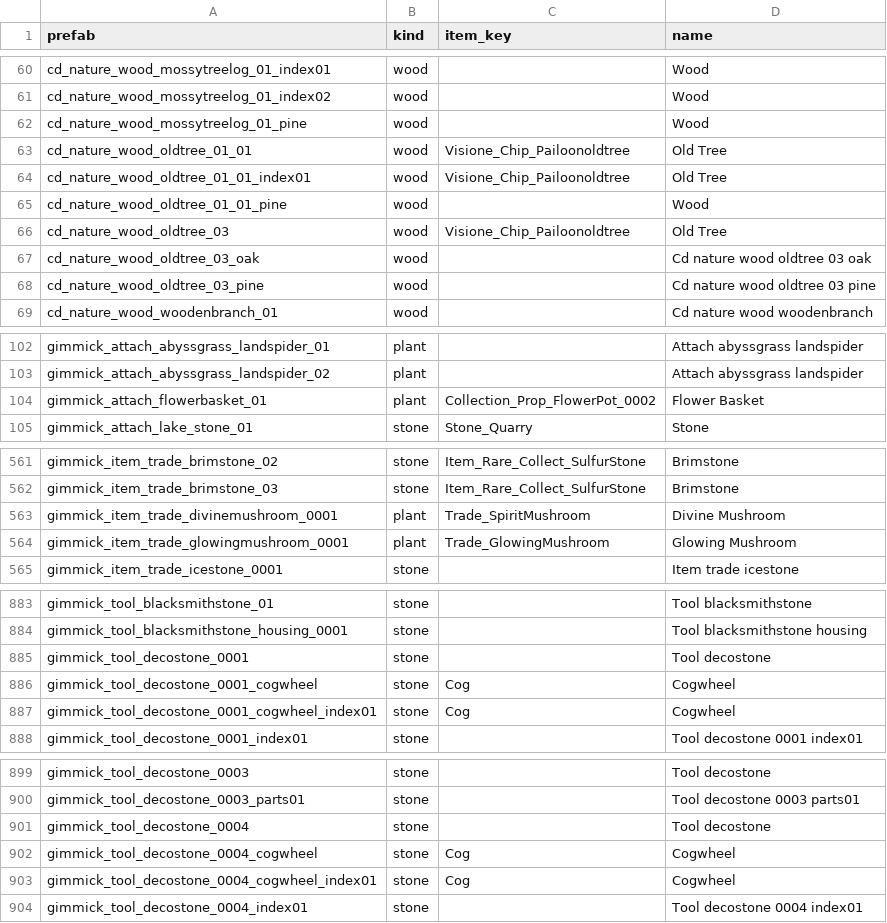
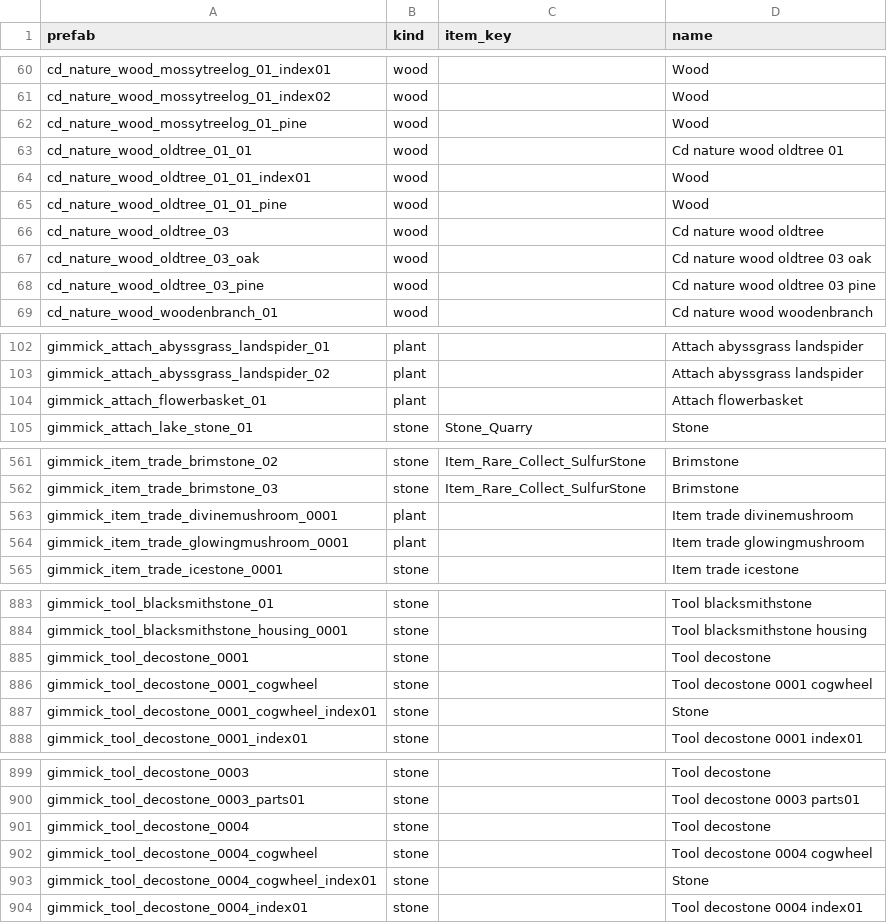
Before and after one commit to shin2344234/master-looter, a TSV file: mod/data/MasterLooter.nodes.tsv, drawn as a sheet; only a part is shown, gaps mark what is left out; the diff covers the shown part only.

Commit message:
Log what holds an object back, and reject bad item matches
Two gaps found while working out why copper chunks were left where iron
was taken.

An object whose verdict passes can still be held back: it was armed this
pass, it is still filling, it was sent to inside the retry delay, one of
its kind was taken from the same spot, or the game refused the event.
None of those wrote a line, so the log showed neither a skip nor a take
and the object simply vanished from the record. They are logged now,
under debug logging and capped.

The same blind spot covers anything the scan never had in hand at all.
What the player picks up by hand is now compared against the scan: the
log says whether the mod had skipped it and why, had it and did nothing,
or never saw it.

Node yields also matched on the name alone, so a copper vein resolved to
Money_Copper, the coin, and was then judged by the rules for currency.
An item is only accepted when its class fits the kind the tags gave,
which drops 17 of the 132 matches.

```diff
--- a/mod/data/MasterLooter.nodes.tsv
+++ b/mod/data/MasterLooter.nodes.tsv
@@ -62,6 +62,6 @@ cd_nature_wood_mossytreelog_01_index02	wood		Wood
 cd_nature_wood_mossytreelog_01_pine	wood		Wood
-cd_nature_wood_oldtree_01_01	wood	Visione_Chip_Pailoonoldtree	Old Tree
-cd_nature_wood_oldtree_01_01_index01	wood	Visione_Chip_Pailoonoldtree	Old Tree
+cd_nature_wood_oldtree_01_01	wood		Cd nature wood oldtree 01
+cd_nature_wood_oldtree_01_01_index01	wood		Wood
 cd_nature_wood_oldtree_01_01_pine	wood		Wood
-cd_nature_wood_oldtree_03	wood	Visione_Chip_Pailoonoldtree	Old Tree
+cd_nature_wood_oldtree_03	wood		Cd nature wood oldtree
 cd_nature_wood_oldtree_03_oak	wood		Cd nature wood oldtree 03 oak
@@ -103,3 +103,3 @@ gimmick_attach_abyssgrass_landspider_01	plant		Attach abyssgrass landspider
 gimmick_attach_abyssgrass_landspider_02	plant		Attach abyssgrass landspider
-gimmick_attach_flowerbasket_01	plant	Collection_Prop_FlowerPot_0002	Flower Basket
+gimmick_attach_flowerbasket_01	plant		Attach flowerbasket
 gimmick_attach_lake_stone_01	stone	Stone_Quarry	Stone
@@ -562,4 +562,4 @@ gimmick_item_trade_brimstone_02	stone	Item_Rare_Collect_SulfurStone	Brimstone
 gimmick_item_trade_brimstone_03	stone	Item_Rare_Collect_SulfurStone	Brimstone
-gimmick_item_trade_divinemushroom_0001	plant	Trade_SpiritMushroom	Divine Mushroom
-gimmick_item_trade_glowingmushroom_0001	plant	Trade_GlowingMushroom	Glowing Mushroom
+gimmick_item_trade_divinemushroom_0001	plant		Item trade divinemushroom
+gimmick_item_trade_glowingmushroom_0001	plant		Item trade glowingmushroom
 gimmick_item_trade_icestone_0001	stone		Item trade icestone
@@ -885,4 +885,4 @@ gimmick_tool_blacksmithstone_housing_0001	stone		Tool blacksmithstone housing
 gimmick_tool_decostone_0001	stone		Tool decostone
-gimmick_tool_decostone_0001_cogwheel	stone	Cog	Cogwheel
-gimmick_tool_decostone_0001_cogwheel_index01	stone	Cog	Cogwheel
+gimmick_tool_decostone_0001_cogwheel	stone		Tool decostone 0001 cogwheel
+gimmick_tool_decostone_0001_cogwheel_index01	stone		Stone
 gimmick_tool_decostone_0001_index01	stone		Tool decostone 0001 index01
@@ -901,4 +901,4 @@ gimmick_tool_decostone_0003_parts01	stone		Tool decostone 0003 parts01
 gimmick_tool_decostone_0004	stone		Tool decostone
-gimmick_tool_decostone_0004_cogwheel	stone	Cog	Cogwheel
-gimmick_tool_decostone_0004_cogwheel_index01	stone	Cog	Cogwheel
+gimmick_tool_decostone_0004_cogwheel	stone		Tool decostone 0004 cogwheel
+gimmick_tool_decostone_0004_cogwheel_index01	stone		Stone
 gimmick_tool_decostone_0004_index01	stone		Tool decostone 0004 index01
```
Also changed, not shown: 14 edited cells elsewhere in this file, 2 other files.
